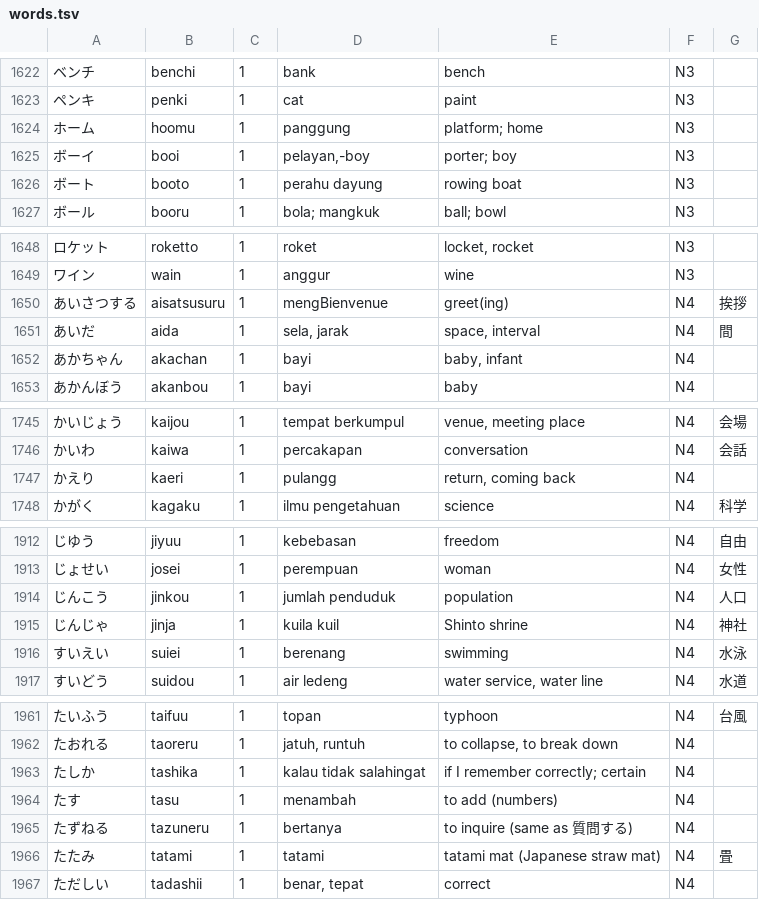
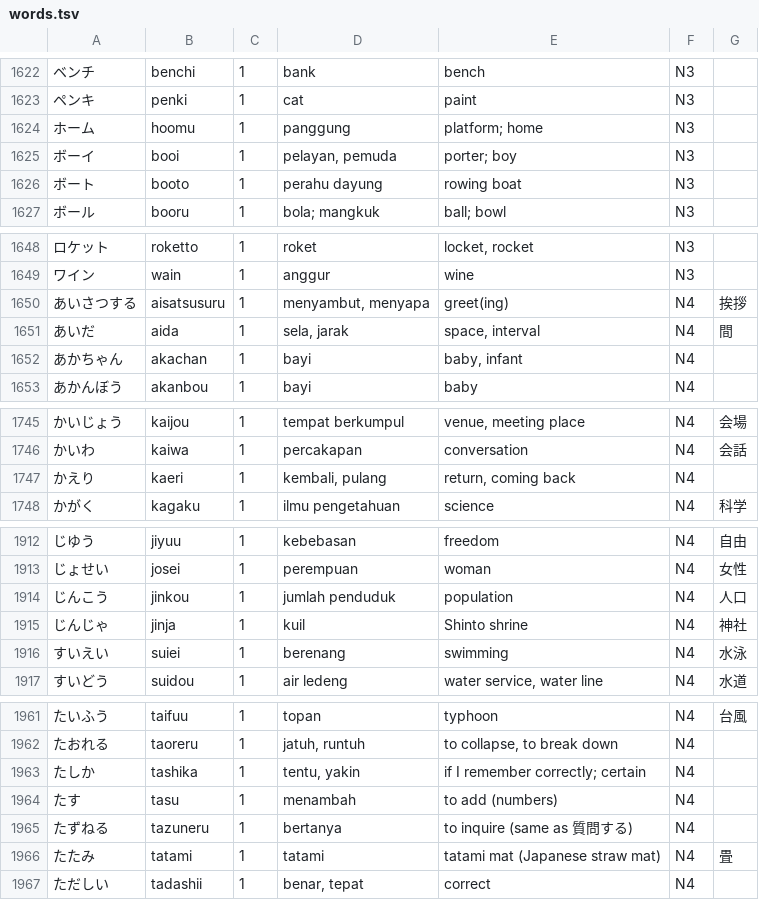
Before and after one commit to qobilbaroq/hirakana, a TSV file: assets/data/words.tsv, drawn as a sheet; only a part is shown, gaps mark what is left out; the diff covers the shown part only.

```diff
--- a/assets/data/words.tsv
+++ b/assets/data/words.tsv
@@ -1624,3 +1624,3 @@
 ホーム	hoomu	1	panggung	platform; home	N3	
-ボーイ	booi	1	pelayan,-boy	porter; boy	N3	
+ボーイ	booi	1	pelayan, pemuda	porter; boy	N3	
 ボート	booto	1	perahu dayung	rowing boat	N3	
@@ -1649,3 +1649,3 @@
 ワイン	wain	1	anggur	wine	N3	
-あいさつする	aisatsusuru	1	mengBienvenue	greet(ing)	N4	挨拶
+あいさつする	aisatsusuru	1	menyambut, menyapa	greet(ing)	N4	挨拶
 あいだ	aida	1	sela, jarak	space, interval	N4	間
@@ -1746,3 +1746,3 @@
 かいわ	kaiwa	1	percakapan	conversation	N4	会話
-かえり	kaeri	1	pulangg	return, coming back	N4	
+かえり	kaeri	1	kembali, pulang	return, coming back	N4	
 かがく	kagaku	1	ilmu pengetahuan	science	N4	科学
@@ -1914,3 +1914,3 @@
 じんこう	jinkou	1	jumlah penduduk	population	N4	人口
-じんじゃ	jinja	1	kuila kuil	Shinto shrine	N4	神社
+じんじゃ	jinja	1	kuil	Shinto shrine	N4	神社
 すいえい	suiei	1	berenang	swimming	N4	水泳
@@ -1962,3 +1962,3 @@
 たおれる	taoreru	1	jatuh, runtuh	to collapse, to break down	N4	
-たしか	tashika	1	kalau tidak salahingat	if I remember correctly; certain	N4	
+たしか	tashika	1	tentu, yakin	if I remember correctly; certain	N4	
 たす	tasu	1	menambah	to add (numbers)	N4	
```
Also changed, not shown: 14 edited cells elsewhere in this file, tool/translations/manual_fixes.tsv, 1 other file.
